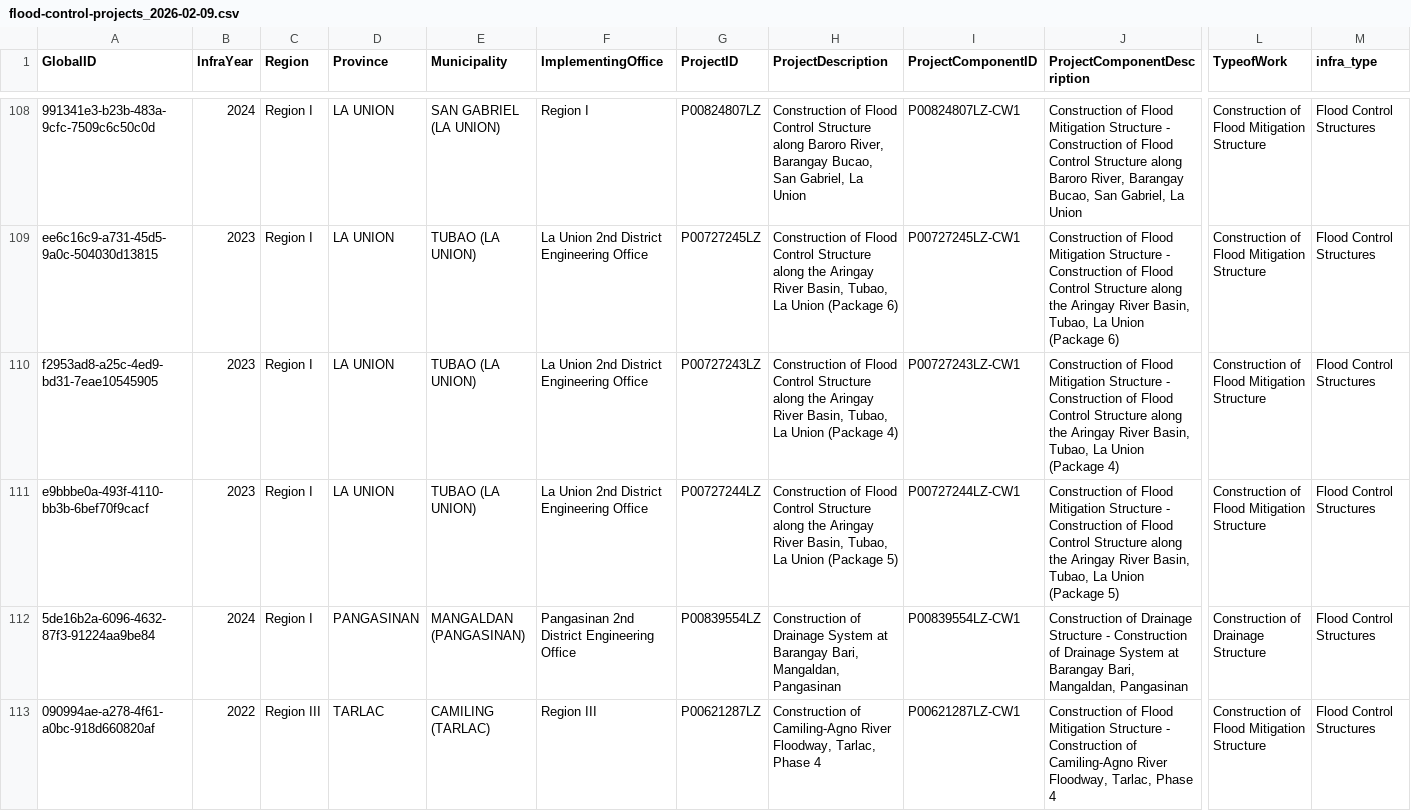
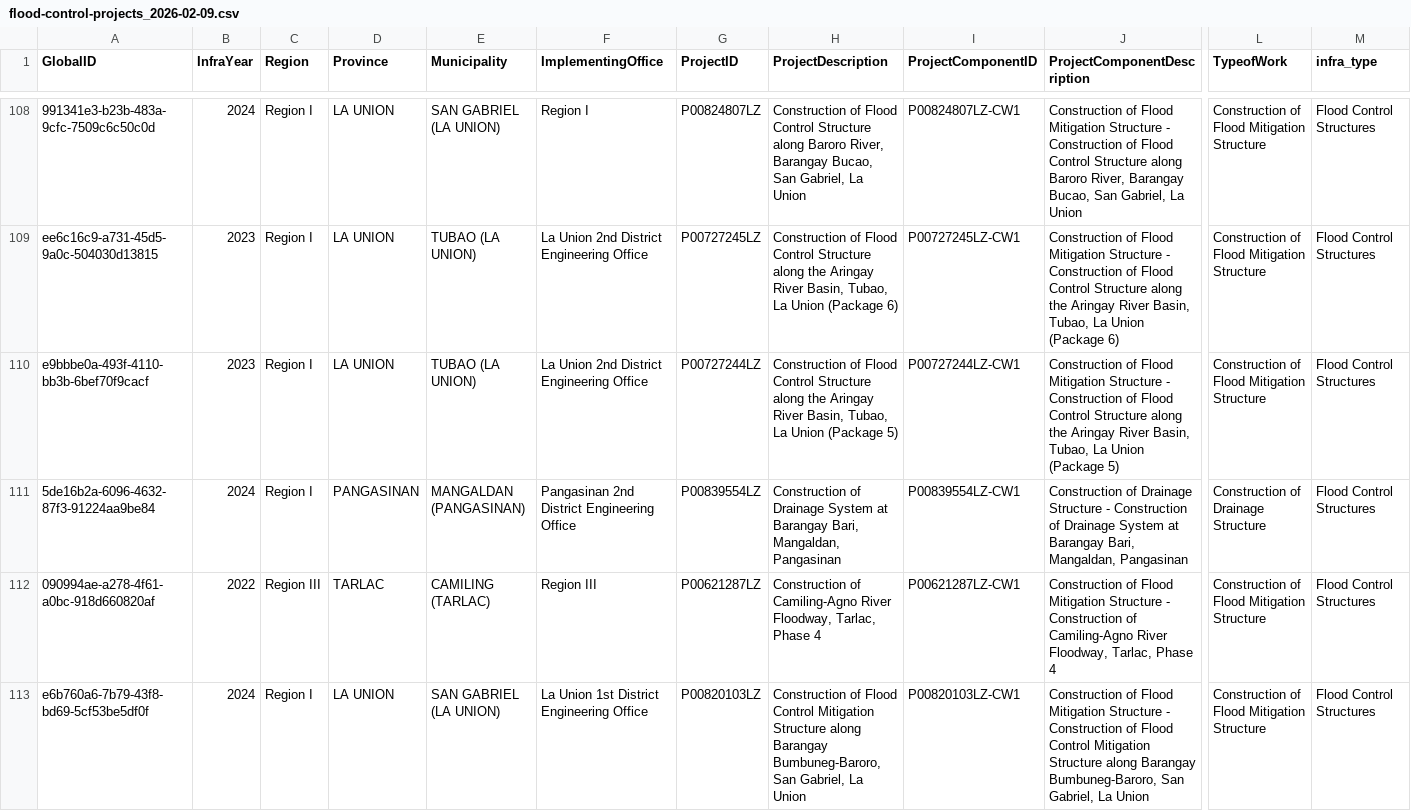
Before and after one commit to alecbnono/flood-control-health-outcomes, a CSV file: data/infra-projects/flood-control-projects_2026-02-09.csv, drawn as a sheet; only a part is shown, gaps mark what is left out; the shorter side is filled out with more unchanged rows; rows hold the shown columns only; the diff names each change by its address in the sheet, - before the commit and + after, or states it on an @@ line.

```diff
--- a/data/infra-projects/flood-control-projects_2026-02-09.csv
+++ b/data/infra-projects/flood-control-projects_2026-02-09.csv
-row 110: f2953ad8-a25c-4ed9-bd31-7eae10545905 | 2023 | Region I | LA UNION | TUBAO (LA UNION) | La Union 2nd District Engineering Office | P00727243LZ | Construction of Flood Control Structure along the Aringay River Basin, Tubao, La Union (Package 4) | P00727243LZ-CW1 | Construction of Flood Mitigation Structure - Construction of Flood Control Structure along the Aringay River Basin, Tubao, La Union (Package 4) | Construction of Flood Mitigation Structure | Flood Control Structures
```
Also changed, not shown: data/typhoon-info/cleaned_2019-2025.csv, 21 other files.
